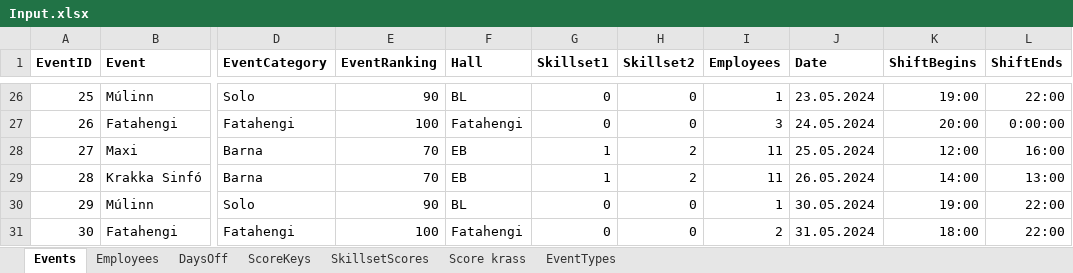
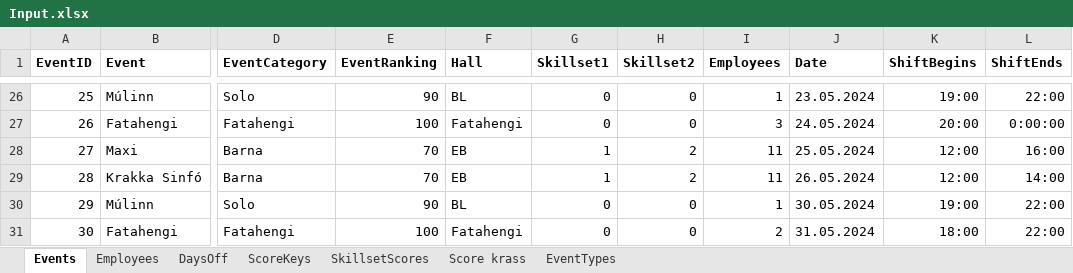
Before and after one commit to siljag23/Verkfraedi_X, an Excel workbook: Input.xlsx, sheet Events, drawn as a sheet; only a part is shown, gaps mark what is left out; values as stored, in another font and other column widths than the file's, no borders; the diff names each change by its address in the sheet, - before the commit and + after, or states it on an @@ line.

Commit message:
Add files via upload

```diff
--- a/Input.xlsx (sheet Events)
+++ b/Input.xlsx (sheet Events)
-K29 (ShiftBegins): 14:00
+K29 (ShiftBegins): 12:00
-L29 (ShiftEnds): 13:00
+L29 (ShiftEnds): 14:00
```
